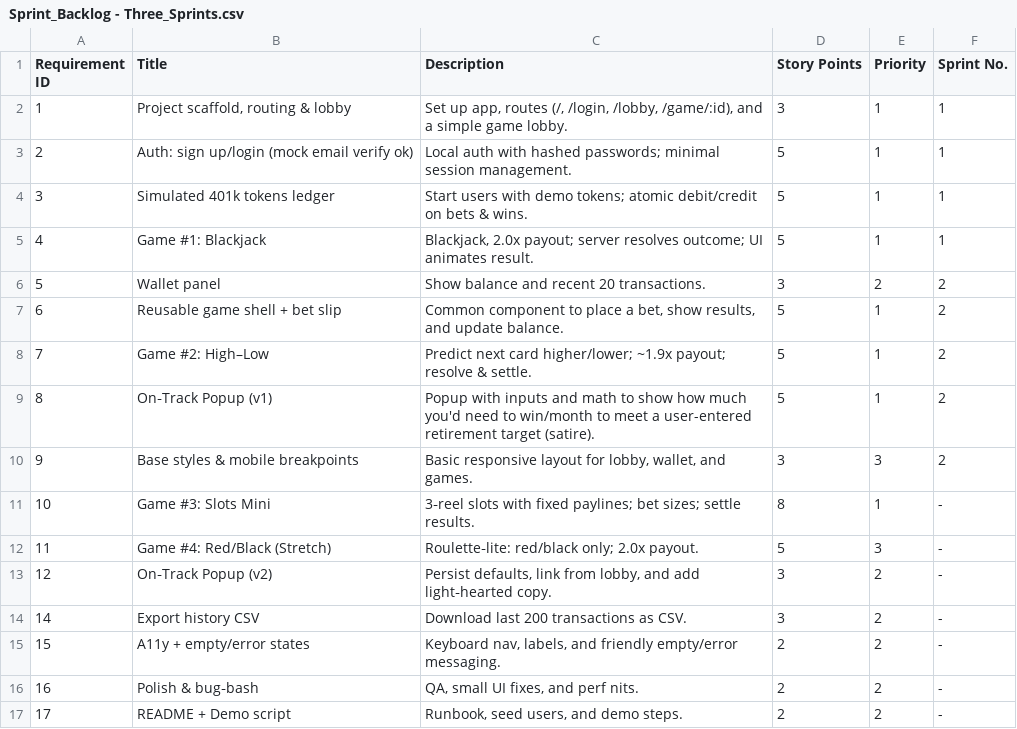
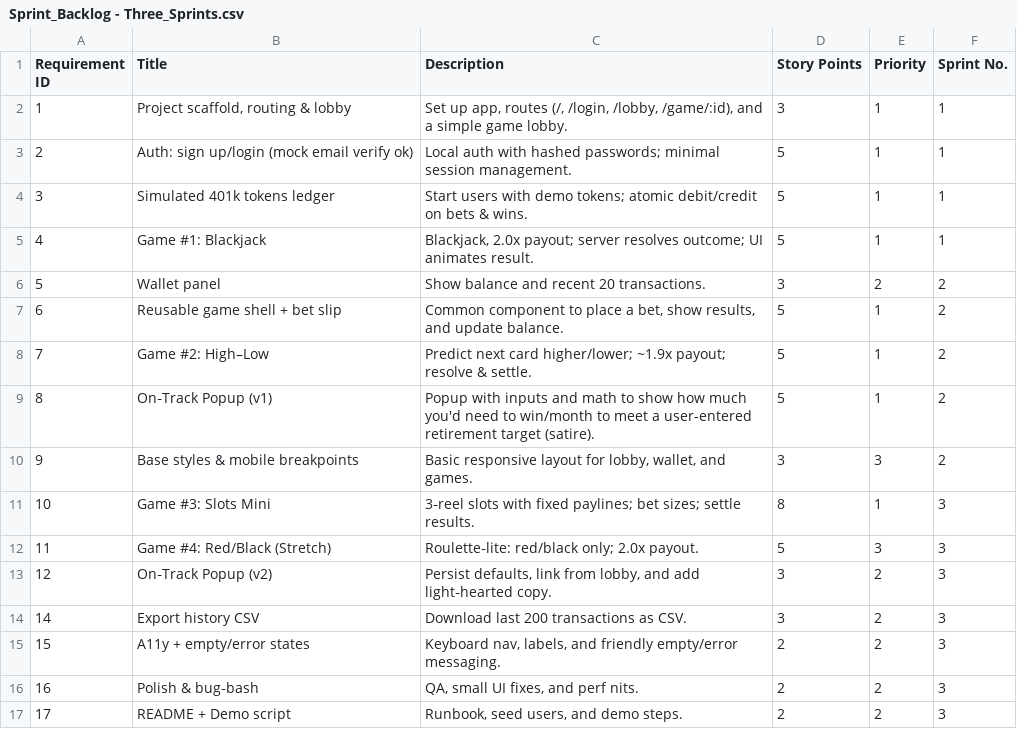
Before and after one commit to avutuan/581-project, a CSV file: documentation/Sprint_Backlog - Three_Sprints.csv, drawn as a sheet.

Commit message:
Revise sprint backlog for three sprints
Updated sprint backlog with new task details and adjusted priorities.

```diff
--- a/documentation/Sprint_Backlog - Three_Sprints.csv
+++ b/documentation/Sprint_Backlog - Three_Sprints.csv
@@ -10,8 +10,8 @@ Requirement ID,Title,Description,Story Points,Priority,Sprint No.
 9,Base styles & mobile breakpoints,"Basic responsive layout for lobby, wallet, and games.",3,3,2
-10,Game #3: Slots Mini,3‑reel slots with fixed paylines; bet sizes; settle results.,8,1,-
-11,Game #4: Red/Black (Stretch),Roulette‑lite: red/black only; 2.0x payout.,5,3,-
-12,On‑Track Popup (v2),"Persist defaults, link from lobby, and add light‑hearted copy.",3,2,-
-14,Export history CSV,Download last 200 transactions as CSV.,3,2,-
-15,A11y + empty/error states,"Keyboard nav, labels, and friendly empty/error messaging.",2,2,-
-16,Polish & bug‑bash,"QA, small UI fixes, and perf nits.",2,2,-
-17,README + Demo script,"Runbook, seed users, and demo steps.",2,2,-
+10,Game #3: Slots Mini,3‑reel slots with fixed paylines; bet sizes; settle results.,8,1,3
+11,Game #4: Red/Black (Stretch),Roulette‑lite: red/black only; 2.0x payout.,5,3,3
+12,On‑Track Popup (v2),"Persist defaults, link from lobby, and add light‑hearted copy.",3,2,3
+14,Export history CSV,Download last 200 transactions as CSV.,3,2,3
+15,A11y + empty/error states,"Keyboard nav, labels, and friendly empty/error messaging.",2,2,3
+16,Polish & bug‑bash,"QA, small UI fixes, and perf nits.",2,2,3
+17,README + Demo script,"Runbook, seed users, and demo steps.",2,2,3
```
